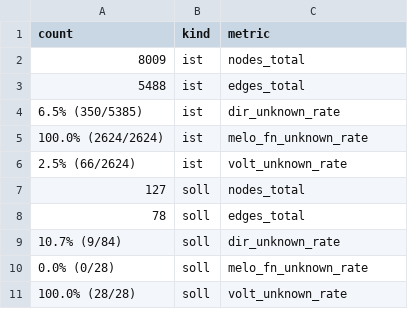
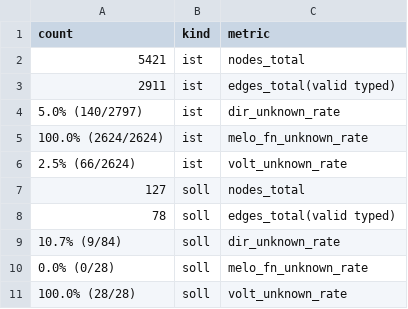
Before and after one commit to JeffreyL26/bachelor, a CSV file: analysis/descriptive/tables/encoder_unknown_rates.csv, drawn as a sheet.

```diff
--- a/analysis/descriptive/tables/encoder_unknown_rates.csv
+++ b/analysis/descriptive/tables/encoder_unknown_rates.csv
@@ -1,5 +1,5 @@
 count,kind,metric
-8009,ist,nodes_total
-5488,ist,edges_total
-6.5% (350/5385),ist,dir_unknown_rate
+5421,ist,nodes_total
+2911,ist,edges_total(valid typed)
+5.0% (140/2797),ist,dir_unknown_rate
 100.0% (2624/2624),ist,melo_fn_unknown_rate
@@ -7,3 +7,3 @@ count,kind,metric
 127,soll,nodes_total
-78,soll,edges_total
+78,soll,edges_total(valid typed)
 10.7% (9/84),soll,dir_unknown_rate
```
Also changed, not shown: analysis/descriptive/tables/attr_coverage_ist.csv, analysis/descriptive/tables/template_coverage.csv, 33 other files.
